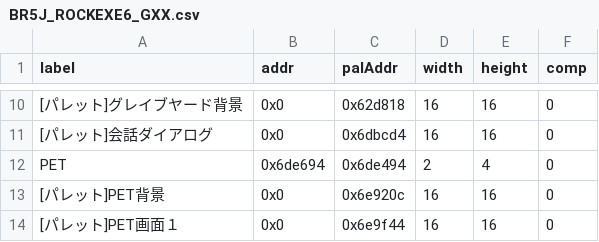
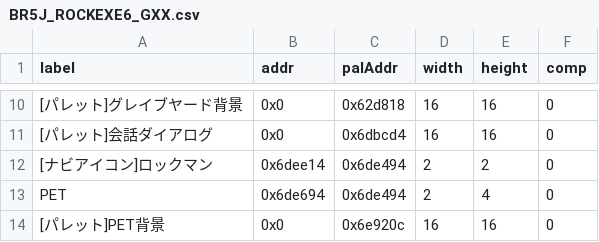
Before and after one commit to idealexe/EXE6_Tools, a CSV file: MapModder/lists/BR5J_ROCKEXE6_GXX.csv, drawn as a sheet; only a part is shown, gaps mark what is left out; the shorter side is filled out with more unchanged rows; the diff names each change by its address in the sheet, - before the commit and + after, or states it on an @@ line.

```diff
--- a/MapModder/lists/BR5J_ROCKEXE6_GXX.csv
+++ b/MapModder/lists/BR5J_ROCKEXE6_GXX.csv
+row 12: [ナビアイコン]ロックマン | 0x6dee14 | 0x6de494 | 2 | 2 | 0
```
Also changed, not shown: 3 other files.
